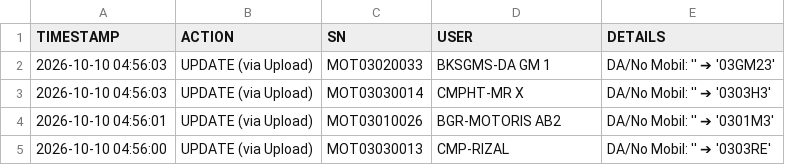
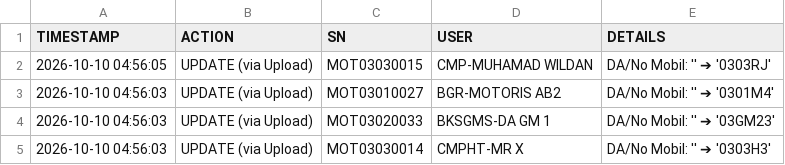
Before and after one commit to ranzfe/it-asset-management, a CSV file: history_log.csv, drawn as a sheet; only a part is shown; the shorter side is filled out with more unchanged rows; the diff names each change by its address in the sheet, - before the commit and + after, or states it on an @@ line.

Commit message:
Auto-update history log: 2026-10-10 04:56:05

```diff
--- a/history_log.csv
+++ b/history_log.csv
+row 2: 2026-10-10 04:56:05 | UPDATE (via Upload) | MOT03030015 | CMP-MUHAMAD WILDAN | DA/No Mobil: '' ➔ '0303RJ'
+row 3: 2026-10-10 04:56:03 | UPDATE (via Upload) | MOT03010027 | BGR-MOTORIS AB2 | DA/No Mobil: '' ➔ '0301M4'
```
